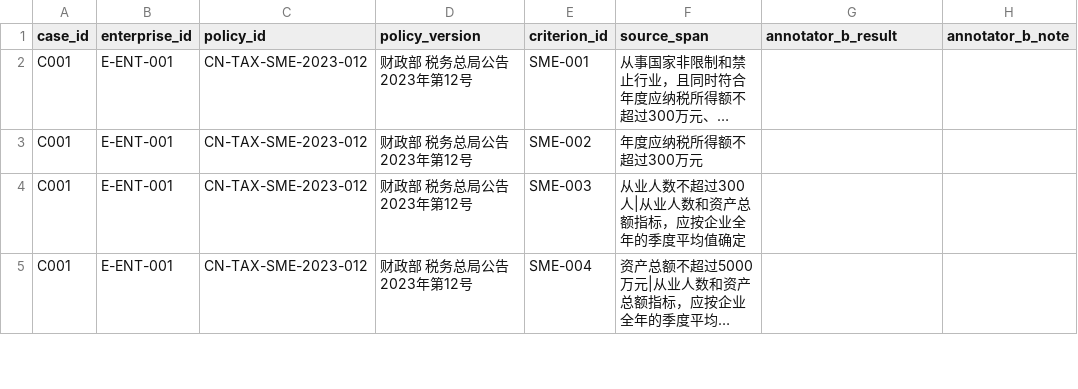
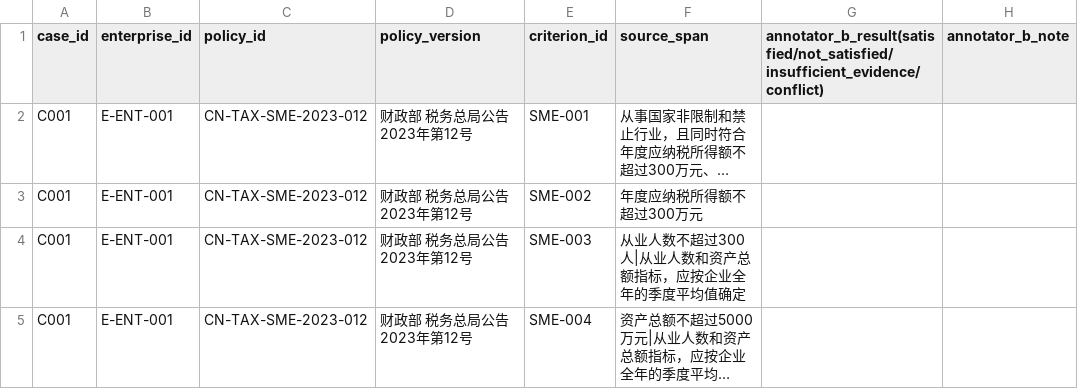
Before and after one commit to sgase233/huice, a CSV file: data/evaluation/dev_annotation_sheet.csv, drawn as a sheet; only a part is shown; long unchanged cells end in …; the diff names each change by its address in the sheet, - before the commit and + after, or states it on an @@ line.

```diff
--- a/data/evaluation/dev_annotation_sheet.csv
+++ b/data/evaluation/dev_annotation_sheet.csv
-G1: annotator_b_result
+G1: annotator_b_result(satisfied/not_satisfied/insufficient_evidence/conflict)
```
Also changed, not shown: data/evaluation/holdout_annotation_sheet.csv, data/policies/criteria_review.csv, 1 other file.
